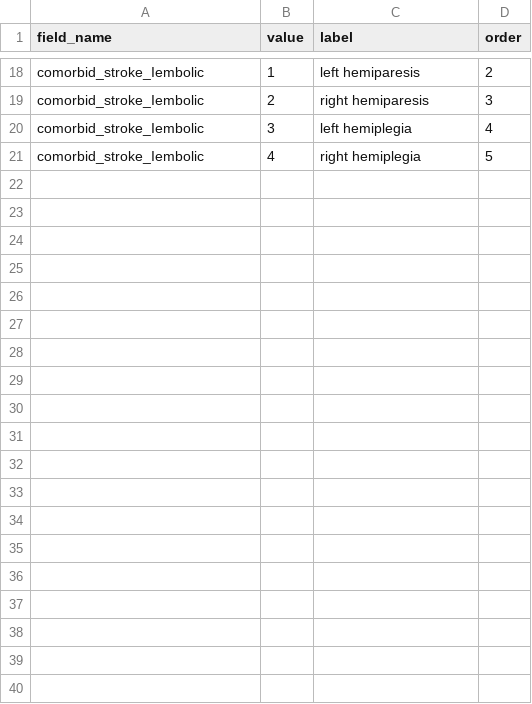
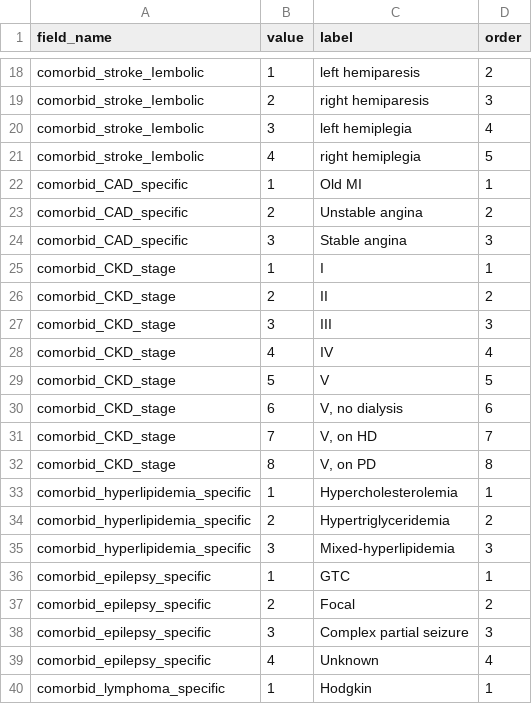
Before and after one commit to onenueng/wordplease, a CSV file: storage/data/select_items.csv, drawn as a sheet; only a part is shown, gaps mark what is left out; the diff covers the shown part only.

```diff
--- a/storage/data/select_items.csv
+++ b/storage/data/select_items.csv
@@ -21 +21,20 @@ comorbid_stroke_Iembolic,3,left hemiplegia,4
 comorbid_stroke_Iembolic,4,right hemiplegia,5
+comorbid_CAD_specific,1,Old MI,1
+comorbid_CAD_specific,2,Unstable angina,2
+comorbid_CAD_specific,3,Stable angina,3
+comorbid_CKD_stage,1,I,1
+comorbid_CKD_stage,2,II,2
+comorbid_CKD_stage,3,III,3
+comorbid_CKD_stage,4,IV,4
+comorbid_CKD_stage,5,V,5
+comorbid_CKD_stage,6,"V, no dialysis",6
+comorbid_CKD_stage,7,"V, on HD",7
+comorbid_CKD_stage,8,"V, on PD",8
+comorbid_hyperlipidemia_specific,1,Hypercholesterolemia,1
+comorbid_hyperlipidemia_specific,2,Hypertriglyceridemia,2
+comorbid_hyperlipidemia_specific,3,Mixed-hyperlipidemia,3
+comorbid_epilepsy_specific,1,GTC,1
+comorbid_epilepsy_specific,2,Focal,2
+comorbid_epilepsy_specific,3,Complex partial seizure,3
+comorbid_epilepsy_specific,4,Unknown,4
+comorbid_lymphoma_specific,1,Hodgkin,1
```
Also changed, not shown: 9 added rows elsewhere in this file, 11 other files.
